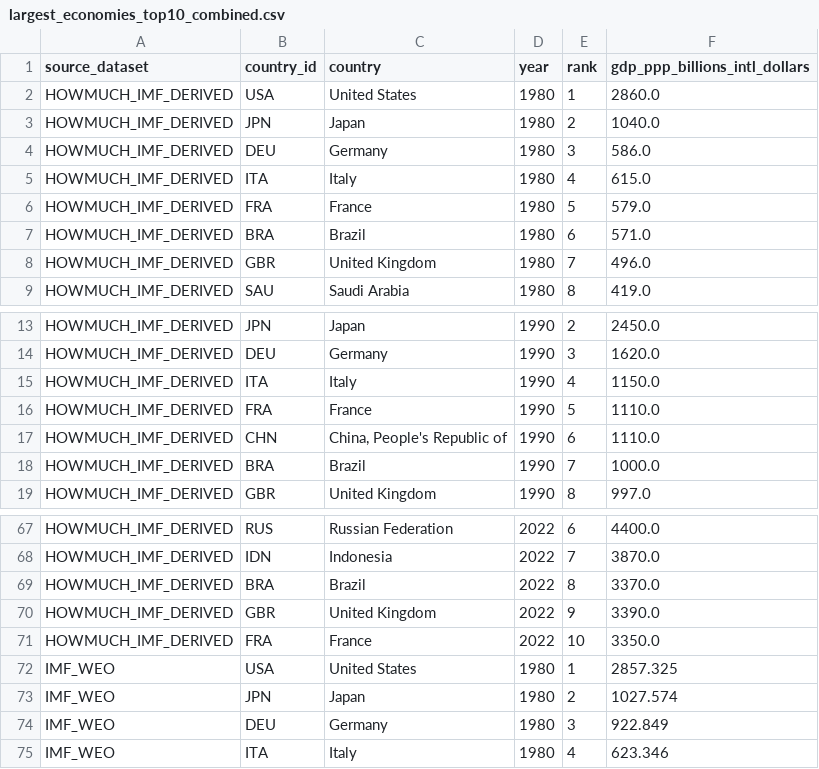
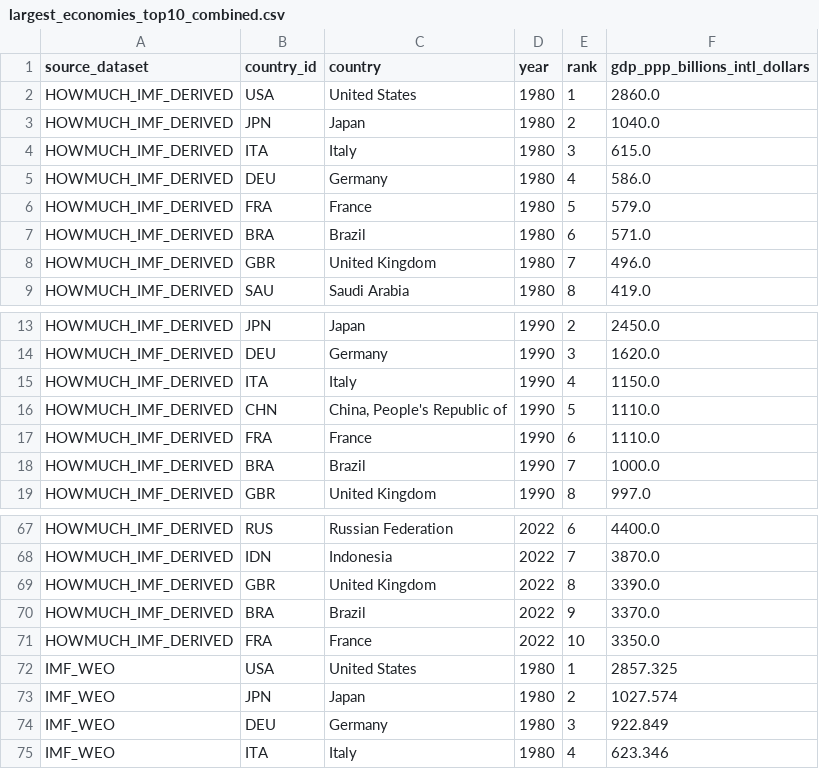
Before and after one commit to ayushmish605/largest-economies-information-visualization, a CSV file: output/largest_economies_top10_combined.csv, drawn as a sheet; only a part is shown, gaps mark what is left out.

Commit message:
Enforce rank consistency and regenerate combined output

```diff
--- a/output/largest_economies_top10_combined.csv
+++ b/output/largest_economies_top10_combined.csv
@@ -3,4 +3,4 @@ HOWMUCH_IMF_DERIVED,USA,United States,1980,1,2860.0
 HOWMUCH_IMF_DERIVED,JPN,Japan,1980,2,1040.0
-HOWMUCH_IMF_DERIVED,DEU,Germany,1980,3,586.0
-HOWMUCH_IMF_DERIVED,ITA,Italy,1980,4,615.0
+HOWMUCH_IMF_DERIVED,ITA,Italy,1980,3,615.0
+HOWMUCH_IMF_DERIVED,DEU,Germany,1980,4,586.0
 HOWMUCH_IMF_DERIVED,FRA,France,1980,5,579.0
@@ -15,4 +15,4 @@ HOWMUCH_IMF_DERIVED,DEU,Germany,1990,3,1620.0
 HOWMUCH_IMF_DERIVED,ITA,Italy,1990,4,1150.0
-HOWMUCH_IMF_DERIVED,FRA,France,1990,5,1110.0
-HOWMUCH_IMF_DERIVED,CHN,"China, People's Republic of",1990,6,1110.0
+HOWMUCH_IMF_DERIVED,CHN,"China, People's Republic of",1990,5,1110.0
+HOWMUCH_IMF_DERIVED,FRA,France,1990,6,1110.0
 HOWMUCH_IMF_DERIVED,BRA,Brazil,1990,7,1000.0
@@ -68,4 +68,4 @@ HOWMUCH_IMF_DERIVED,RUS,Russian Federation,2022,6,4400.0
 HOWMUCH_IMF_DERIVED,IDN,Indonesia,2022,7,3870.0
-HOWMUCH_IMF_DERIVED,BRA,Brazil,2022,8,3370.0
-HOWMUCH_IMF_DERIVED,GBR,United Kingdom,2022,9,3390.0
+HOWMUCH_IMF_DERIVED,GBR,United Kingdom,2022,8,3390.0
+HOWMUCH_IMF_DERIVED,BRA,Brazil,2022,9,3370.0
 HOWMUCH_IMF_DERIVED,FRA,France,2022,10,3350.0
```
Also changed, not shown: 4 other files.
